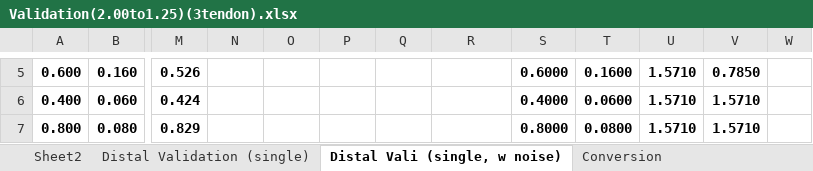
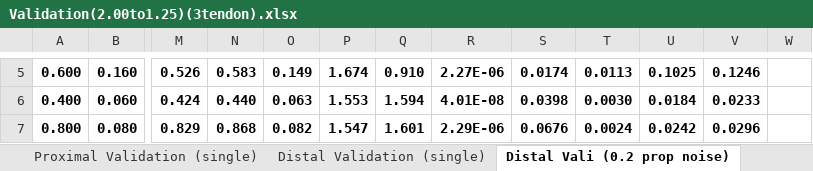
Before and after one commit to noahjones28/Bio-Inspired-Sensing, an Excel workbook: SoRoSim Robots/my_robot(2.00to1.25)(3tendon)/10-09-2025/Validation(2.00to1.25)(3tendon).xlsx, sheet Distal Vali (0.2 prop noise), drawn as a sheet; only a part is shown, gaps mark what is left out; values as stored, in another font and other column widths than the file's, no borders; the diff covers the shown part only; the diff names each change by its address in the sheet, - before the commit and + after, or states it on an @@ line.

```diff
--- a/SoRoSim Robots/my_robot(2.00to1.25)(3tendon)/10-09-2025/Validation(2.00to1.25)(3tendon).xlsx (sheet Distal Vali (0.2 prop noise))
+++ b/SoRoSim Robots/my_robot(2.00to1.25)(3tendon)/10-09-2025/Validation(2.00to1.25)(3tendon).xlsx (sheet Distal Vali (0.2 prop noise))
-sheet tab: Distal Vali (single, w noise)
+sheet tab: Distal Vali (0.2 prop noise)
-sheet tab: Sheet2
-N5: (empty)
+N5: 0.583
-O5: (empty)
+O5: 0.149
-P5: (empty)
+P5: 1.674
-Q5: (empty)
+Q5: 0.910
-R5: (empty)
+R5: 2.27E-06
-S5: 0.6000
+S5: 0.0174
-T5: 0.1600
+T5: 0.0113
-U5: 1.5710
+U5: 0.1025
-V5: 0.7850
+V5: 0.1246
-N6: (empty)
+N6: 0.440
-O6: (empty)
+O6: 0.063
-P6: (empty)
+P6: 1.553
-Q6: (empty)
+Q6: 1.594
-R6: (empty)
+R6: 4.01E-08
-S6: 0.4000
+S6: 0.0398
-T6: 0.0600
+T6: 0.0030
-U6: 1.5710
+U6: 0.0184
-V6: 1.5710
+V6: 0.0233
-N7: (empty)
+N7: 0.868
-O7: (empty)
+O7: 0.082
-P7: (empty)
+P7: 1.547
-Q7: (empty)
+Q7: 1.601
-R7: (empty)
+R7: 2.29E-06
-S7: 0.8000
+S7: 0.0676
-T7: 0.0800
+T7: 0.0024
-U7: 1.5710
+U7: 0.0242
-V7: 1.5710
+V7: 0.0296
```
Also changed, not shown: 114 edited cells elsewhere in this sheet, other sheet tabs, SoRoSim Robots/my_robot(1.5)(3tendon)/10-09-2025/Validation(1.5)(3tendon).xlsx, SoRoSim Robots/my_robot(1.75)(3tendon)/10-09-2025 V2/Validation(1.75)(3tendon).xlsx, 18 other files.
